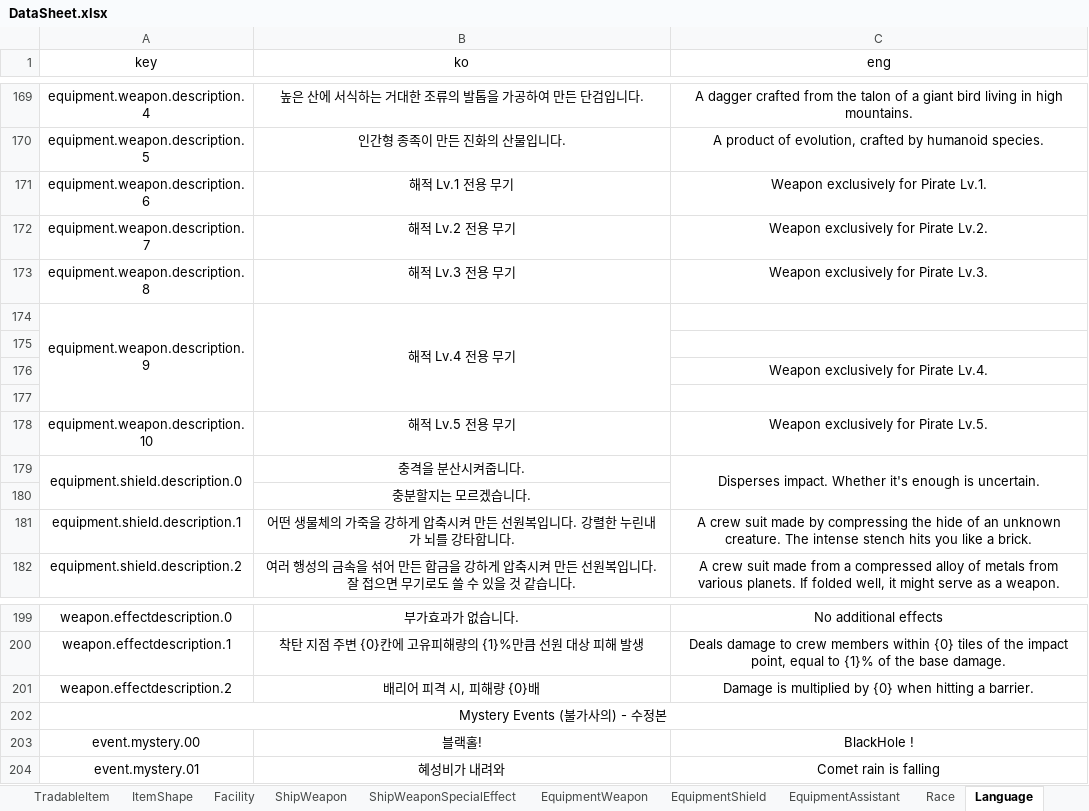
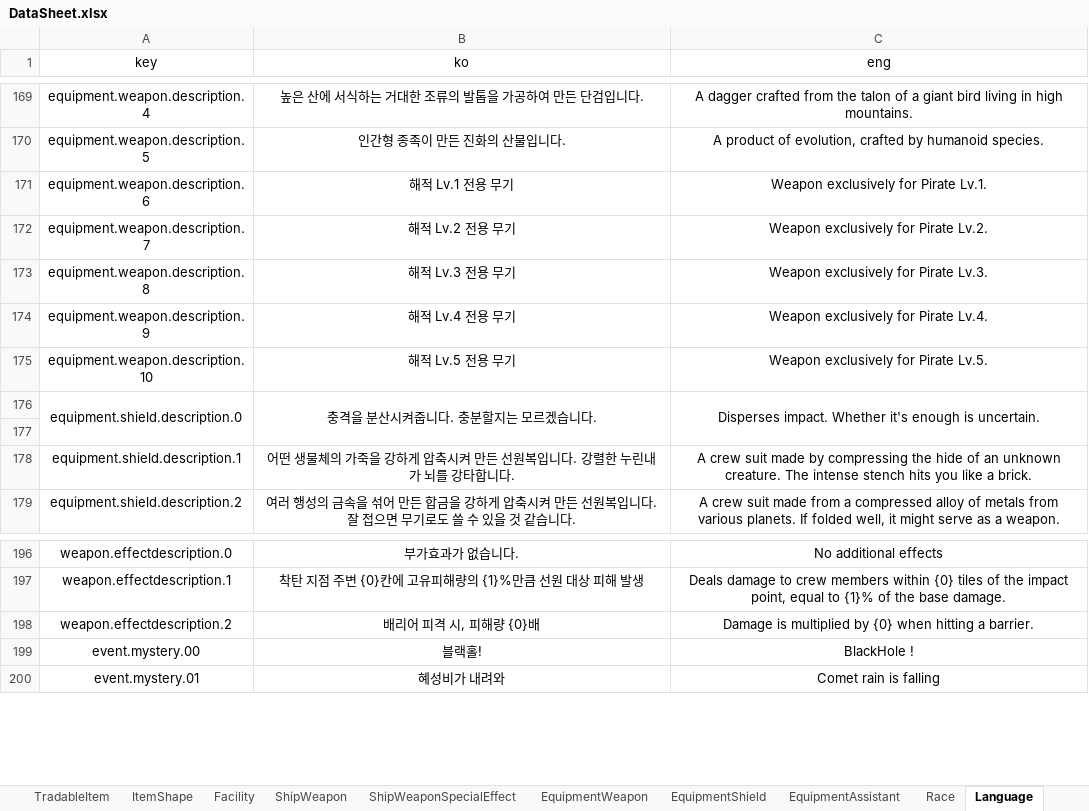
Before and after one commit to khkim09/Capstone, an Excel workbook: DataSheet/DataSheet.xlsx, sheet Language, drawn as a sheet; only a part is shown, gaps mark what is left out; values as stored, in another font and other column widths than the file's, no borders; removed rows and columns are numbered as before the commit, all else as after; the diff names each change by its address in the sheet, - before the commit and + after, or states it on an @@ line.

```diff
--- a/DataSheet/DataSheet.xlsx (sheet Language)
+++ b/DataSheet/DataSheet.xlsx (sheet Language)
-A174:A177 merged
-B174:B177 merged
-C174 (eng): (empty)
+C174 (eng): Weapon exclusively for Pirate Lv.4.
@@ row 178 moved to row 175: equipment.weapon.description.10 @@
+row 176: equipment.shield.description.0 | 충격을 분산시켜줍니다. 충분할지는 모르겠습니다. | Disperses impact. Whether it's enough is uncertain.
-row 176:  |  | Weapon exclusively for Pirate Lv.4.
-row 177: (empty)
-row 179: equipment.shield.description.0 | 충격을 분산시켜줍니다. | Disperses impact. Whether it's enough is uncertain.
-row 180:  | 충분할지는 모르겠습니다.
-row 202: Mystery Events (불가사의) - 수정본
```
Also changed, not shown: 1 other file.
